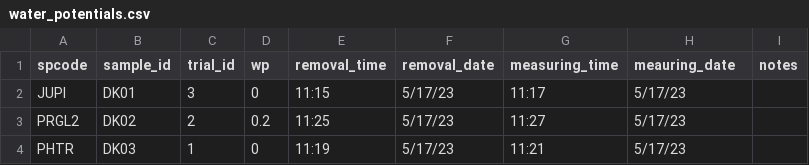
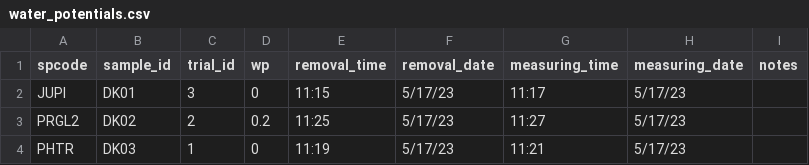
Before and after one commit to schwilklab/flam-psi, a CSV file: data/water_potentials.csv, drawn as a sheet; only a part is shown; the diff names each change by its address in the sheet, - before the commit and + after, or states it on an @@ line.

```diff
--- a/data/water_potentials.csv
+++ b/data/water_potentials.csv
-H1: meauring_date
+H1: measuring_date
```
